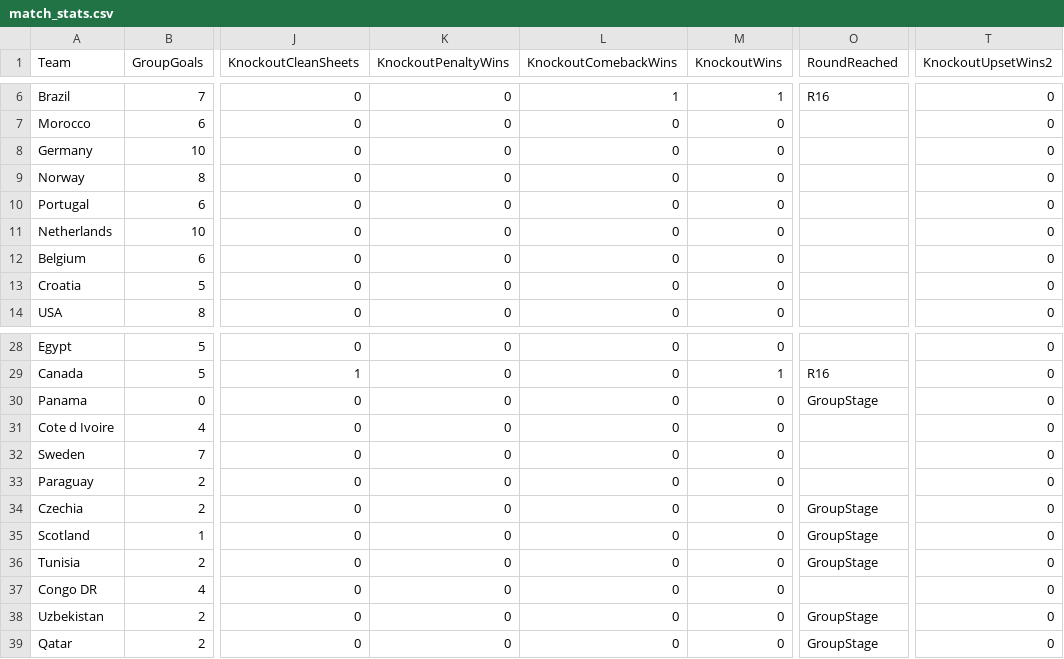
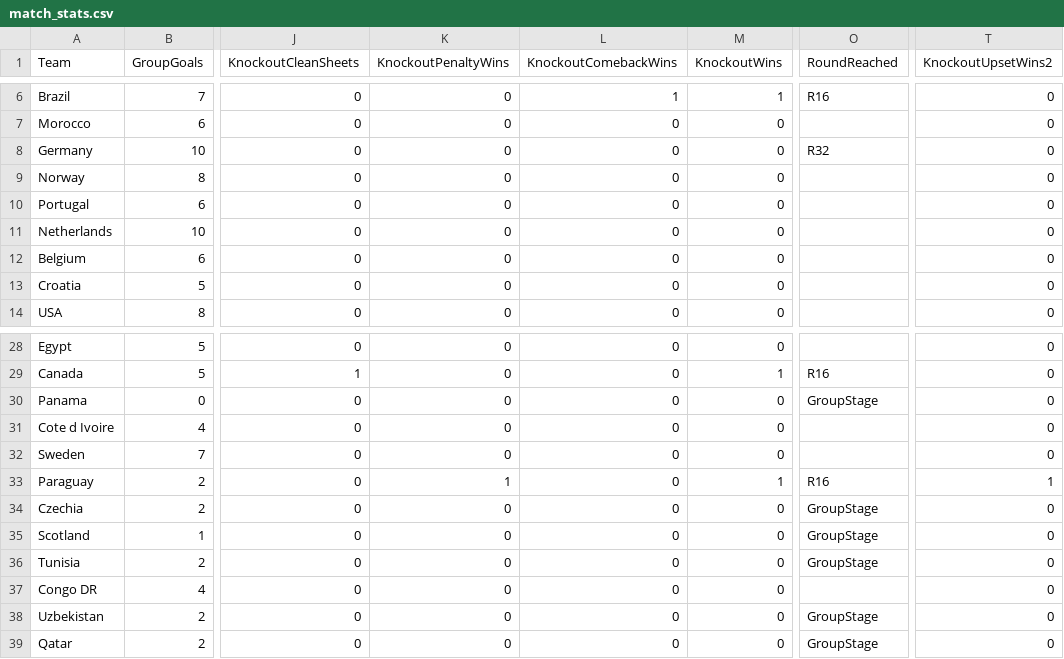
Before and after one commit to oisincarroll296/wc2026-sweepstake-BSC, a CSV file: data/match_stats.csv, drawn as a sheet; only a part is shown, gaps mark what is left out; the diff names each change by its address in the sheet, - before the commit and + after, or states it on an @@ line.

Commit message:
Stats: match 74

```diff
--- a/data/match_stats.csv
+++ b/data/match_stats.csv
-O8 (RoundReached): (empty)
+O8 (RoundReached): R32
-K33 (KnockoutPenaltyWins): 0
+K33 (KnockoutPenaltyWins): 1
-M33 (KnockoutWins): 0
+M33 (KnockoutWins): 1
-O33 (RoundReached): (empty)
+O33 (RoundReached): R16
-T33 (KnockoutUpsetWins2): 0
+T33 (KnockoutUpsetWins2): 1
```
